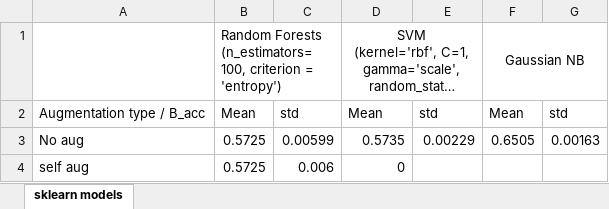
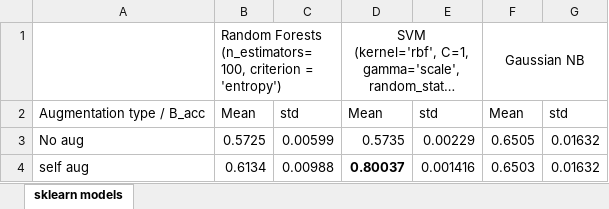
Before and after one commit to tiagoengenheiro/mlproject2324, an Excel workbook: exercise4/results.xlsx, sheet sklearn models, drawn as a sheet; long unchanged cells end in …; values as stored, in another font and other column widths than the file's, no borders; the diff names each change by its address in the sheet, - before the commit and + after, or states it on an @@ line.

Commit message:
update results excel

```diff
--- a/exercise4/results.xlsx (sheet sklearn models)
+++ b/exercise4/results.xlsx (sheet sklearn models)
-G3: 0.00163
+G3: 0.01632
-B4: 0.5725
+B4: 0.6134
-C4: 0.006
+C4: 0.00988
-D4: 0
+D4: 0.80037
-D4 bold: off
+D4 bold: on
-E4: (empty)
+E4: 0.001416
-F4: (empty)
+F4: 0.6503
-G4: (empty)
+G4: 0.01632
```
